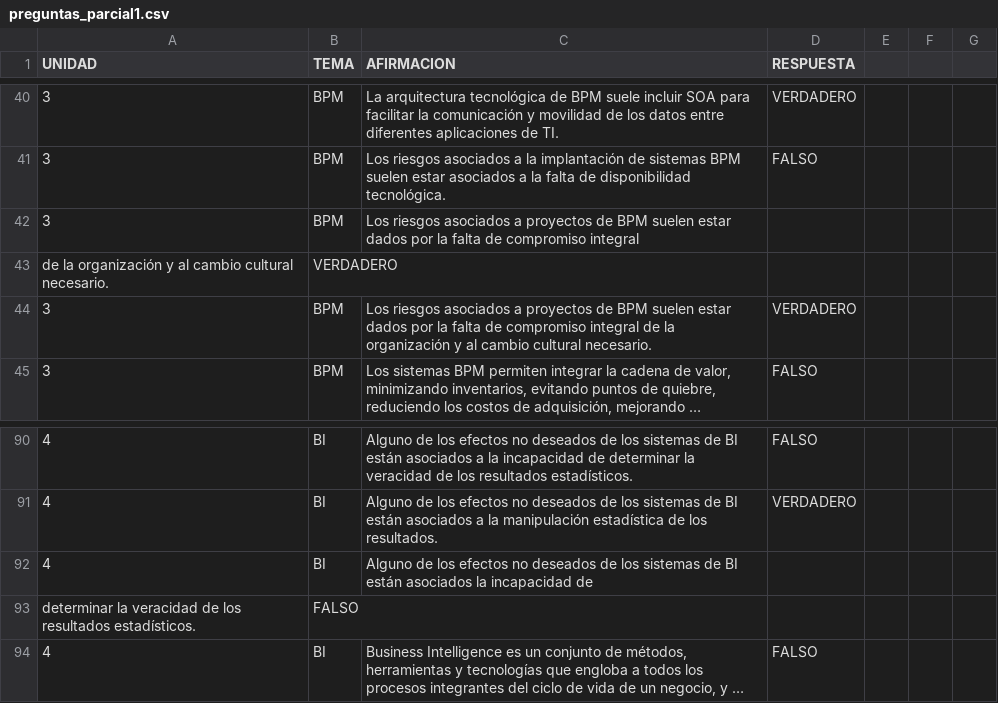
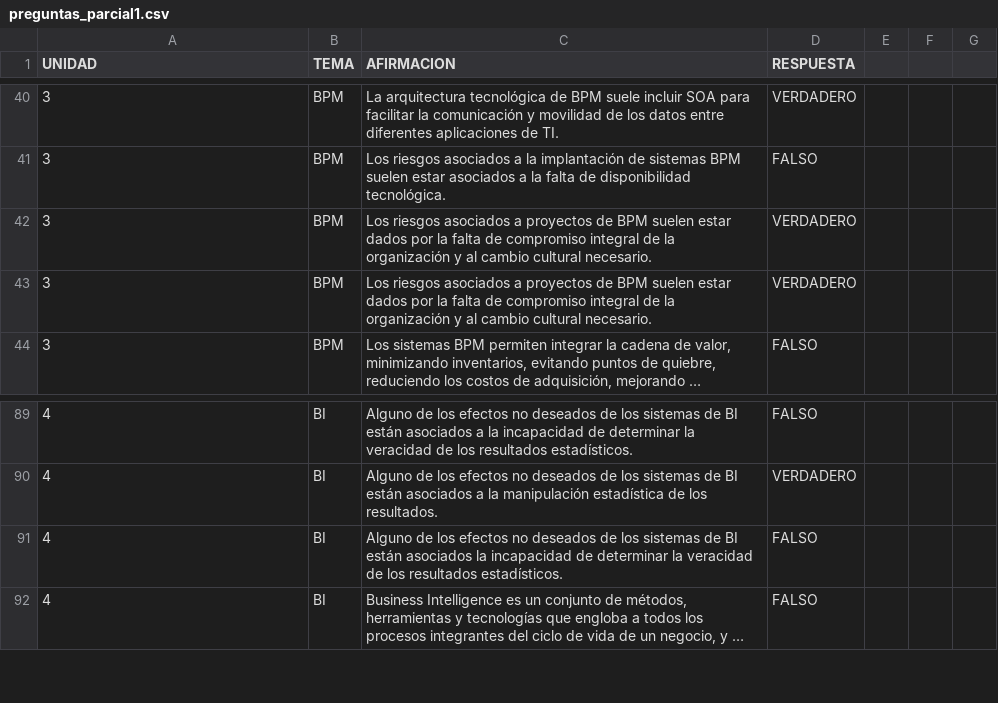
Before and after one commit to Darthiss/2ParcialGRI, a CSV file: preguntas_parcial1.csv, drawn as a sheet; only a part is shown, gaps mark what is left out; long unchanged cells end in …; removed rows and columns are numbered as before the commit, all else as after; the diff names each change by its address in the sheet, - before the commit and + after, or states it on an @@ line.

Commit message:
Update preguntas_parcial1.csv

```diff
--- a/preguntas_parcial1.csv
+++ b/preguntas_parcial1.csv
-C42 (AFIRMACION): …compromiso integral
+C42 (AFIRMACION): …compromiso integral de la organización y al cambio cultural necesario.
-D42 (RESPUESTA): (empty)
+D42 (RESPUESTA): VERDADERO
-row 43: de la organización y al cambio cultural necesario. | VERDADERO
-C91 (AFIRMACION): …incapacidad de
+C91 (AFIRMACION): …incapacidad de determinar la veracidad de los resultados estadísticos.
-D91 (RESPUESTA): (empty)
+D91 (RESPUESTA): FALSO
-row 93: determinar la veracidad de los resultados estadísticos. | FALSO
```
